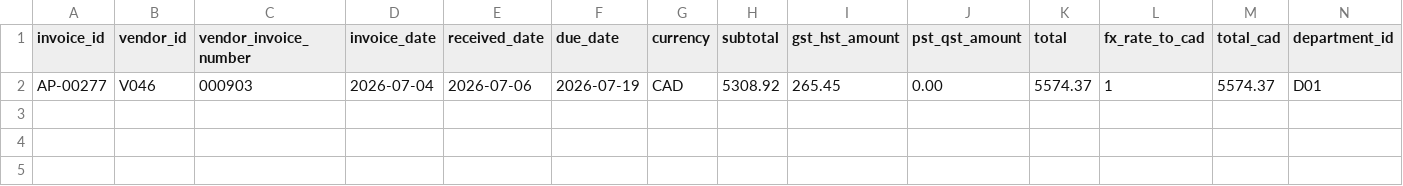
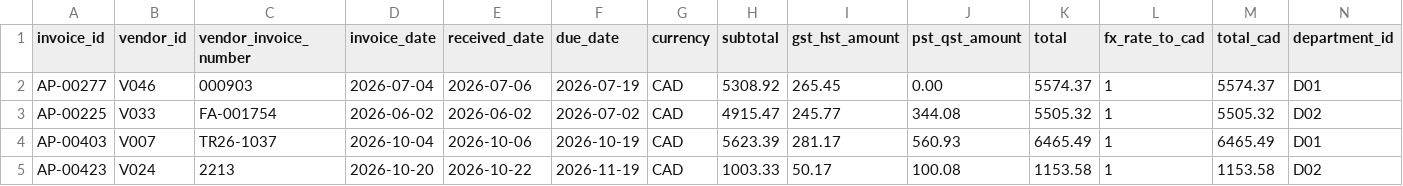
Before and after one commit to Cloudyday56/EasyInvoice, a CSV file: sample-data/data/invoices.csv, drawn as a sheet; only a part is shown; rows hold the shown columns only; the diff names each change by its address in the sheet, - before the commit and + after, or states it on an @@ line.

```diff
--- a/sample-data/data/invoices.csv
+++ b/sample-data/data/invoices.csv
+row 3: AP-00225 | V033 | FA-001754 | 2026-06-02 | 2026-06-02 | 2026-07-02 | CAD | 4915.47 | 245.77 | 344.08 | 5505.32 | 1 | 5505.32 | D02
+row 4: AP-00403 | V007 | TR26-1037 | 2026-10-04 | 2026-10-06 | 2026-10-19 | CAD | 5623.39 | 281.17 | 560.93 | 6465.49 | 1 | 6465.49 | D01
+row 5: AP-00423 | V024 | 2213 | 2026-10-20 | 2026-10-22 | 2026-11-19 | CAD | 1003.33 | 50.17 | 100.08 | 1153.58 | 1 | 1153.58 | D02
```
Also changed, not shown: sample-data/data/payments.csv, sample-data/data/users.csv, 17 other files.
